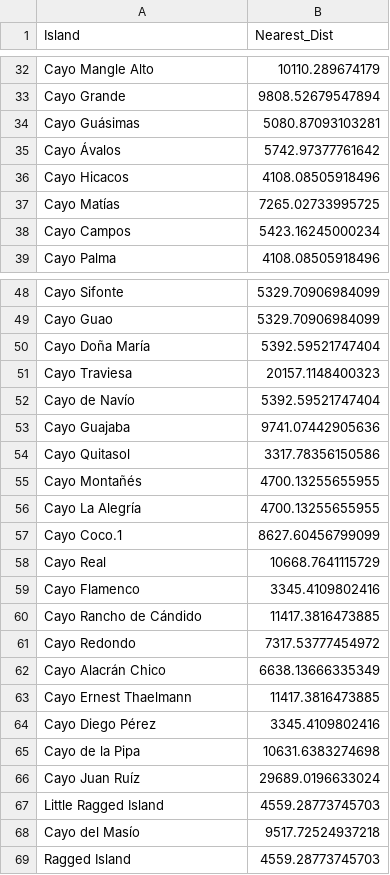
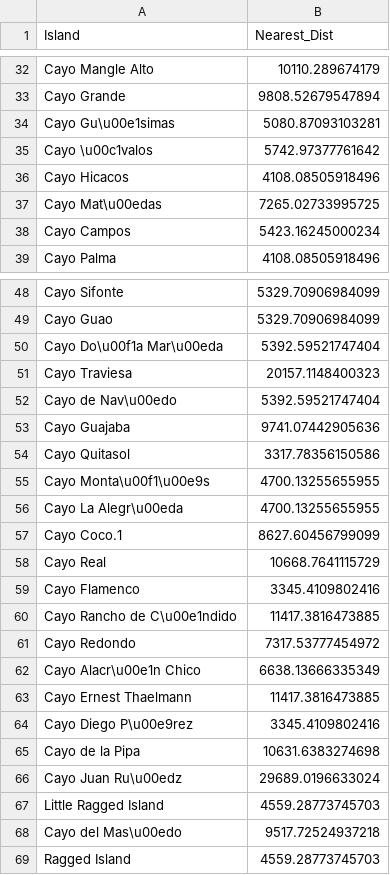
Before and after one commit to datadiversitylab/AdaptiveRadiationComp, a CSV file: Caribbean/isolation_Carib_Anoles.csv, drawn as a sheet; only a part is shown, gaps mark what is left out; the diff covers the shown part only.

```diff
--- a/Caribbean/isolation_Carib_Anoles.csv
+++ b/Caribbean/isolation_Carib_Anoles.csv
@@ -33,6 +33,6 @@
 "Cayo Grande",9808.52679547894
-"Cayo Guásimas",5080.87093103281
-"Cayo Ávalos",5742.97377761642
+"Cayo Gu\u00e1simas",5080.87093103281
+"Cayo \u00c1valos",5742.97377761642
 "Cayo Hicacos",4108.08505918496
-"Cayo Matías",7265.02733995725
+"Cayo Mat\u00edas",7265.02733995725
 "Cayo Campos",5423.16245000234
@@ -49,9 +49,9 @@
 "Cayo Guao",5329.70906984099
-"Cayo Doña María",5392.59521747404
+"Cayo Do\u00f1a Mar\u00eda",5392.59521747404
 "Cayo Traviesa",20157.1148400323
-"Cayo de Navío",5392.59521747404
+"Cayo de Nav\u00edo",5392.59521747404
 "Cayo Guajaba",9741.07442905636
 "Cayo Quitasol",3317.78356150586
-"Cayo Montañés",4700.13255655955
-"Cayo La Alegría",4700.13255655955
+"Cayo Monta\u00f1\u00e9s",4700.13255655955
+"Cayo La Alegr\u00eda",4700.13255655955
 "Cayo Coco.1",8627.60456799099
@@ -59,11 +59,11 @@
 "Cayo Flamenco",3345.4109802416
-"Cayo Rancho de Cándido",11417.3816473885
+"Cayo Rancho de C\u00e1ndido",11417.3816473885
 "Cayo Redondo",7317.53777454972
-"Cayo Alacrán Chico",6638.13666335349
+"Cayo Alacr\u00e1n Chico",6638.13666335349
 "Cayo Ernest Thaelmann",11417.3816473885
-"Cayo Diego Pérez",3345.4109802416
+"Cayo Diego P\u00e9rez",3345.4109802416
 "Cayo de la Pipa",10631.6383274698
-"Cayo Juan Ruíz",29689.0196633024
+"Cayo Juan Ru\u00edz",29689.0196633024
 "Little Ragged Island",4559.28773745703
-"Cayo del Masío",9517.72524937218
+"Cayo del Mas\u00edo",9517.72524937218
 "Ragged Island",4559.28773745703
```
Also changed, not shown: 1 added row and 24 edited cells elsewhere in this file, 51 other files.
